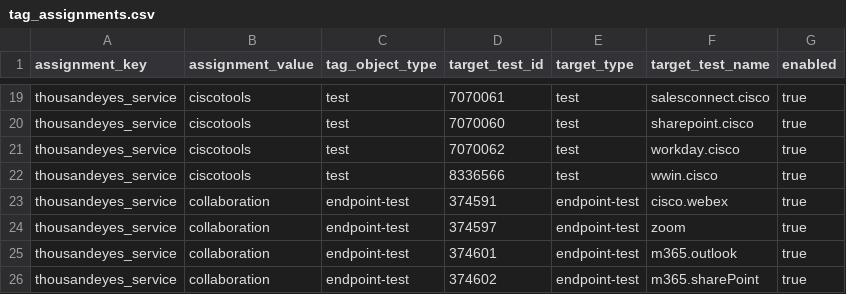
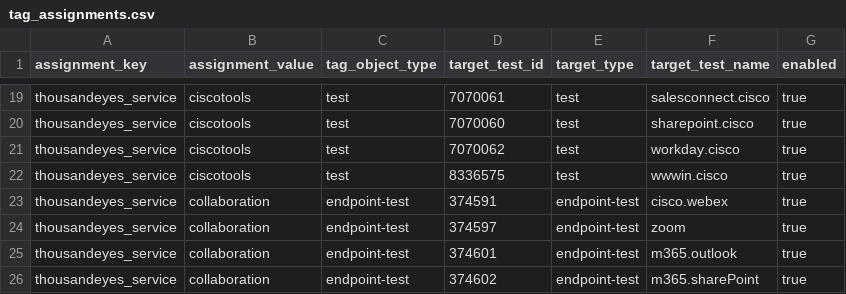
Before and after one commit to ciscoSpeaker/thousandeyes, a CSV file: hybridwork/tag_assignments.csv, drawn as a sheet; only a part is shown, gaps mark what is left out.

Commit message:
Update tag_assignments.csv

```diff
--- a/hybridwork/tag_assignments.csv
+++ b/hybridwork/tag_assignments.csv
@@ -21,3 +21,3 @@ thousandeyes_service,ciscotools,test,7070060,test,sharepoint.cisco,true
 thousandeyes_service,ciscotools,test,7070062,test,workday.cisco,true
-thousandeyes_service,ciscotools,test,8336566,test,wwin.cisco,true
+thousandeyes_service,ciscotools,test,8336575,test,wwwin.cisco,true
 thousandeyes_service,collaboration,endpoint-test,374591,endpoint-test,cisco.webex,true
```
